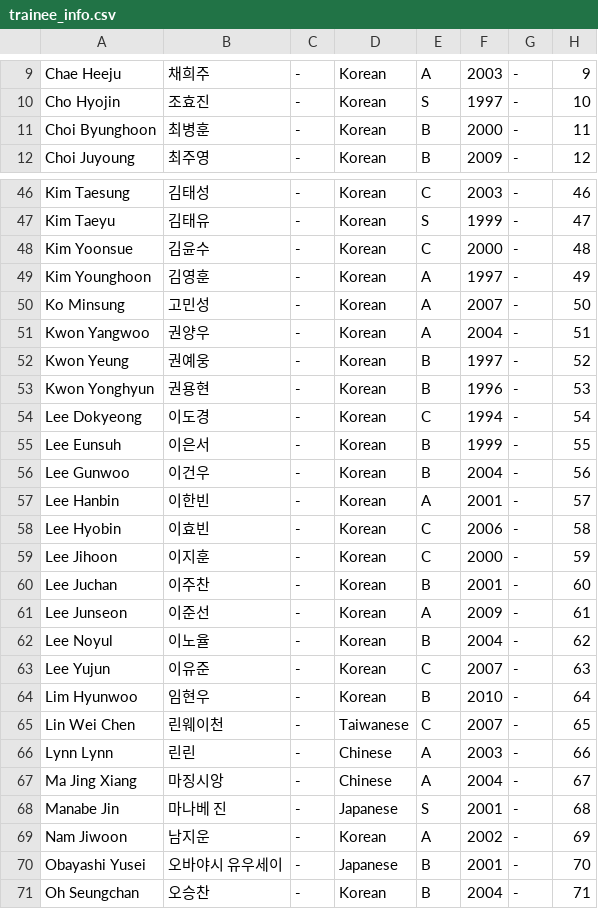
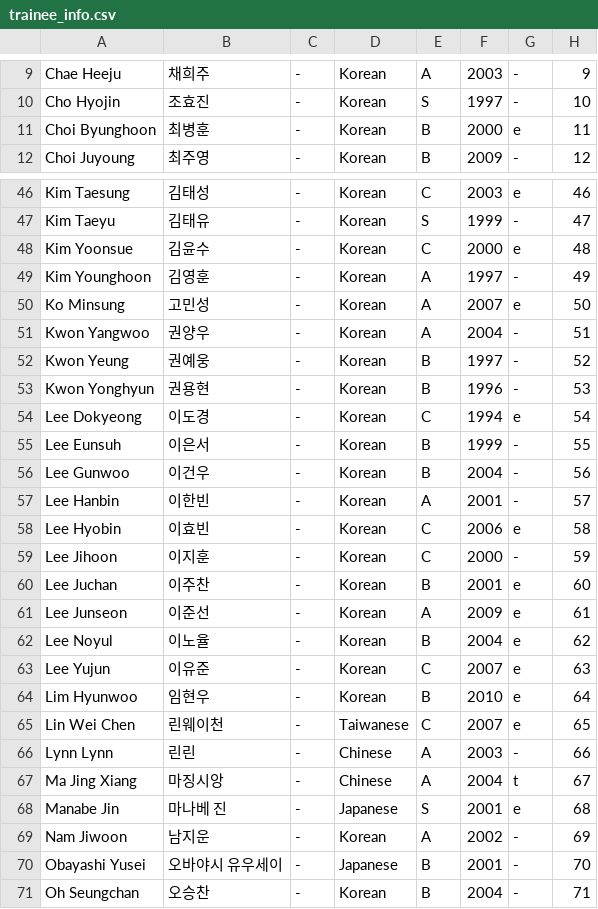
Before and after one commit to skzweme/Project7, a CSV file: trainee_info.csv, drawn as a sheet; only a part is shown, gaps mark what is left out; the diff covers the shown part only.

```diff
--- a/trainee_info.csv
+++ b/trainee_info.csv
@@ -11 +11 @@
-"Choi Byunghoon","최병훈","-","Korean","B","2000","-","11"
+Choi Byunghoon,최병훈,-,Korean,B,2000,e,11
@@ -46 +46 @@
-"Kim Taesung","김태성","-","Korean","C","2003","-","46"
+Kim Taesung,김태성,-,Korean,C,2003,e,46
@@ -48 +48 @@
-"Kim Yoonsue","김윤수","-","Korean","C","2000","-","48"
+Kim Yoonsue,김윤수,-,Korean,C,2000,e,48
@@ -50 +50 @@
-"Ko Minsung","고민성","-","Korean","A","2007","-","50"
+Ko Minsung,고민성,-,Korean,A,2007,e,50
@@ -54 +54 @@
-"Lee Dokyeong","이도경","-","Korean","C","1994","-","54"
+Lee Dokyeong,이도경,-,Korean,C,1994,e,54
@@ -58 +58 @@
-"Lee Hyobin","이효빈","-","Korean","C","2006","-","58"
+Lee Hyobin,이효빈,-,Korean,C,2006,e,58
@@ -60,6 +60,6 @@
-"Lee Juchan","이주찬","-","Korean","B","2001","-","60"
-"Lee Junseon","이준선","-","Korean","A","2009","-","61"
-"Lee Noyul","이노율","-","Korean","B","2004","-","62"
-"Lee Yujun","이유준","-","Korean","C","2007","-","63"
-"Lim Hyunwoo","임현우","-","Korean","B","2010","-","64"
-"Lin Wei Chen","린웨이천","-","Taiwanese","C","2007","-","65"
+Lee Juchan,이주찬,-,Korean,B,2001,e,60
+Lee Junseon,이준선,-,Korean,A,2009,e,61
+Lee Noyul,이노율,-,Korean,B,2004,e,62
+Lee Yujun,이유준,-,Korean,C,2007,e,63
+Lim Hyunwoo,임현우,-,Korean,B,2010,e,64
+Lin Wei Chen,린웨이천,-,Taiwanese,C,2007,e,65
@@ -67,2 +67,2 @@
-"Ma Jing Xiang","마징시앙","-","Chinese","A","2004","-","67"
-"Manabe Jin","마나베 진","-","Japanese","S","2001","-","68"
+Ma Jing Xiang,마징시앙,-,Chinese,A,2004,t,67
+Manabe Jin,마나베 진,-,Japanese,S,2001,e,68
```
Also changed, not shown: 22 edited cells elsewhere in this file.
